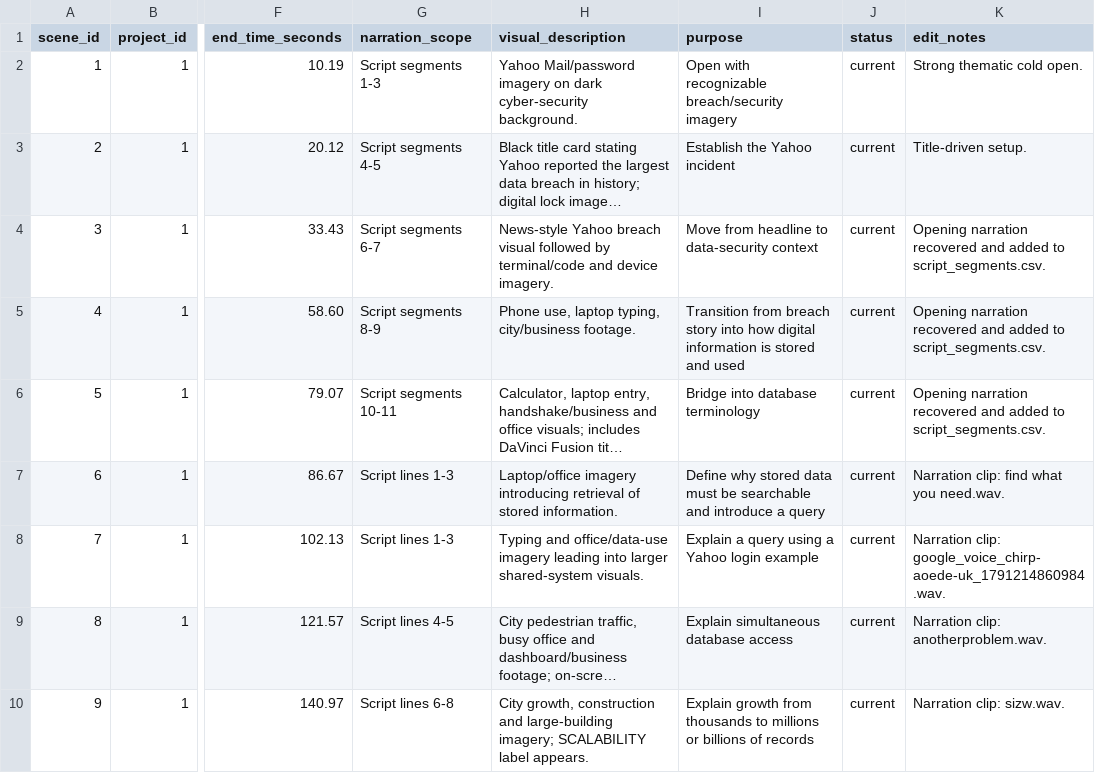
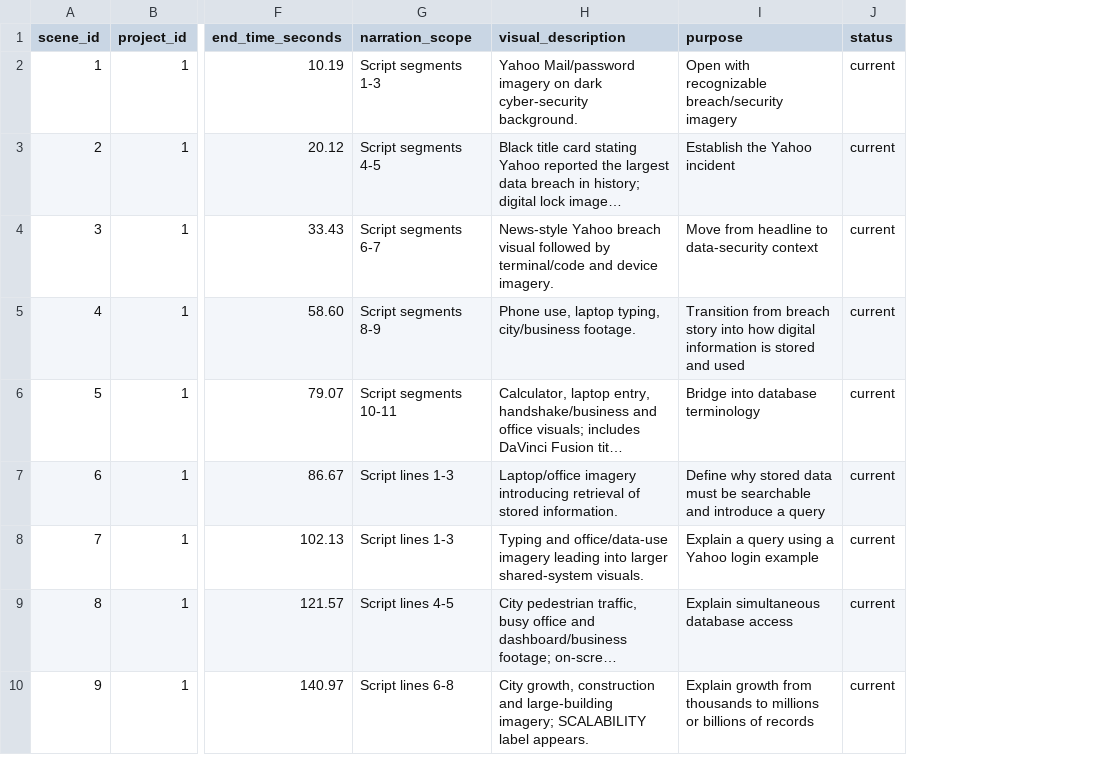
Before and after one commit to DevelopingStudent/database-video-project, a CSV file: data/scenes.csv, drawn as a sheet; only a part is shown, gaps mark what is left out; long unchanged cells end in …; the diff covers the shown part only; the diff names each change by its address in the sheet, - before the commit and + after, or states it on an @@ line.

Commit message:
Remove edit_notes column from scenes.csv and restore valid CSV format

```diff
--- a/data/scenes.csv
+++ b/data/scenes.csv
-column K (edit_notes), rows 2-10: Strong thematic cold open. | Title-driven setup. | Opening narration recovered and added to script_segments.csv. | Opening narration recovered and added to script_segments.csv. | Opening narration recovered and added to script_segments.csv. | Narration clip: find what you need.wav. | Narration clip: google_voice_chirp-aoede-uk_1791214860984.wav. | Narration clip: anotherproblem.wav. | Narration clip: sizw.wav.
```
Also changed, not shown: 7 edited cells elsewhere in this file.
